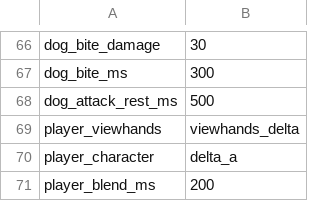
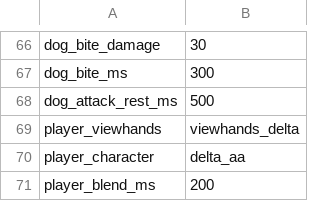
Before and after one commit to polBachelin/iw4L, a CSV file: crates/assets/src/survival/settings.csv, drawn as a sheet; only a part is shown, gaps mark what is left out.

```diff
--- a/crates/assets/src/survival/settings.csv
+++ b/crates/assets/src/survival/settings.csv
@@ -69,3 +69,3 @@ dog_attack_rest_ms,500
 player_viewhands,viewhands_delta
-player_character,delta_a
+player_character,delta_aa
 player_blend_ms,200
```
Also changed, not shown: crates/assets/src/survival/actor_anims.csv, 2 other files.
